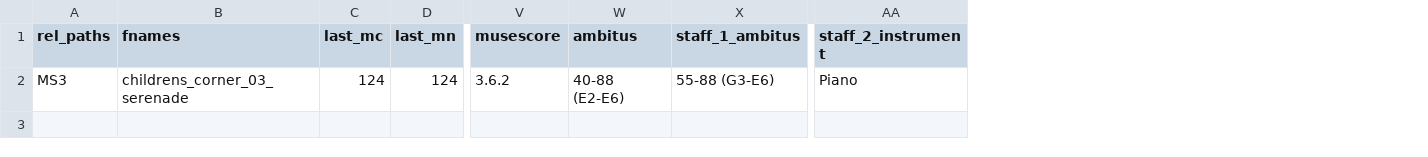
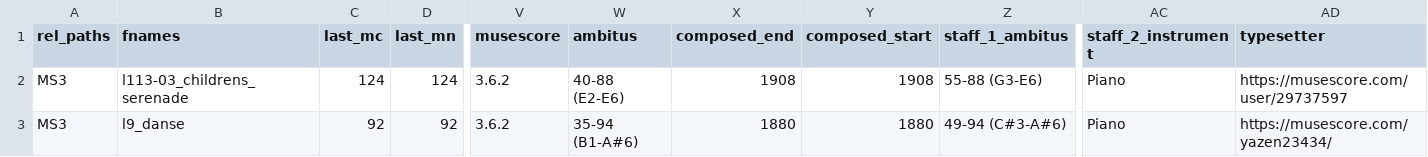
Before and after one commit to DCMLab/debussy, a TSV file: metadata.tsv, drawn as a sheet; only a part is shown, gaps mark what is left out; rows hold the shown columns only; the diff names each change by its address in the sheet, - before the commit and + after, or states it on an @@ line.

Commit message:
updated metadata, note, and measure tables

```diff
--- a/metadata.tsv
+++ b/metadata.tsv
+column X (composed_end), row 2: 1908
+column Y (composed_start), row 2: 1908
+column AD (typesetter), row 2: https://musescore.com/user/29737597
-B2 (fnames): childrens_corner_03_serenade
+B2 (fnames): l113-03_childrens_serenade
+row 3: MS3 | l9_danse | 92 | 92 | 3.6.2 | 35-94 (B1-A#6) | 1880 | 1880 | 49-94 (C#3-A#6) | Piano | https://musescore.com/yazen23434/
```
Also changed, not shown: 7 other files.
